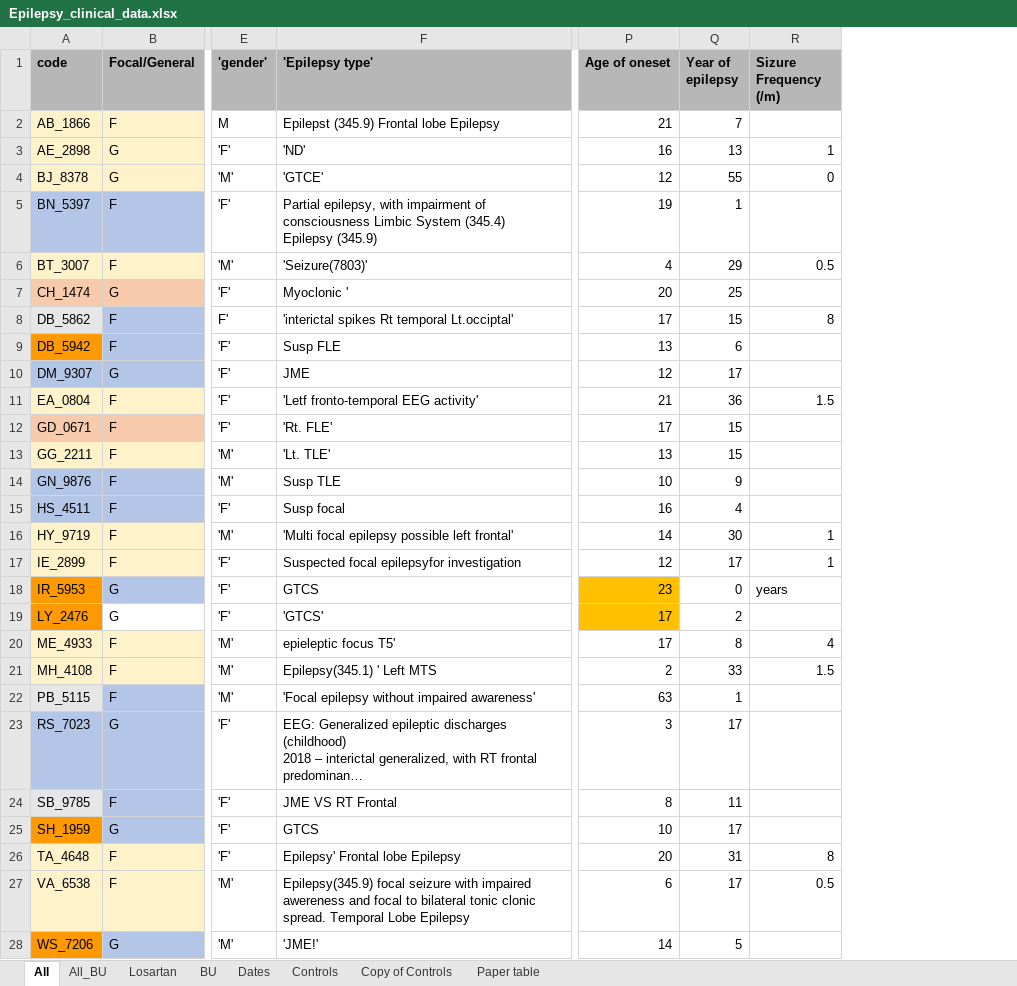
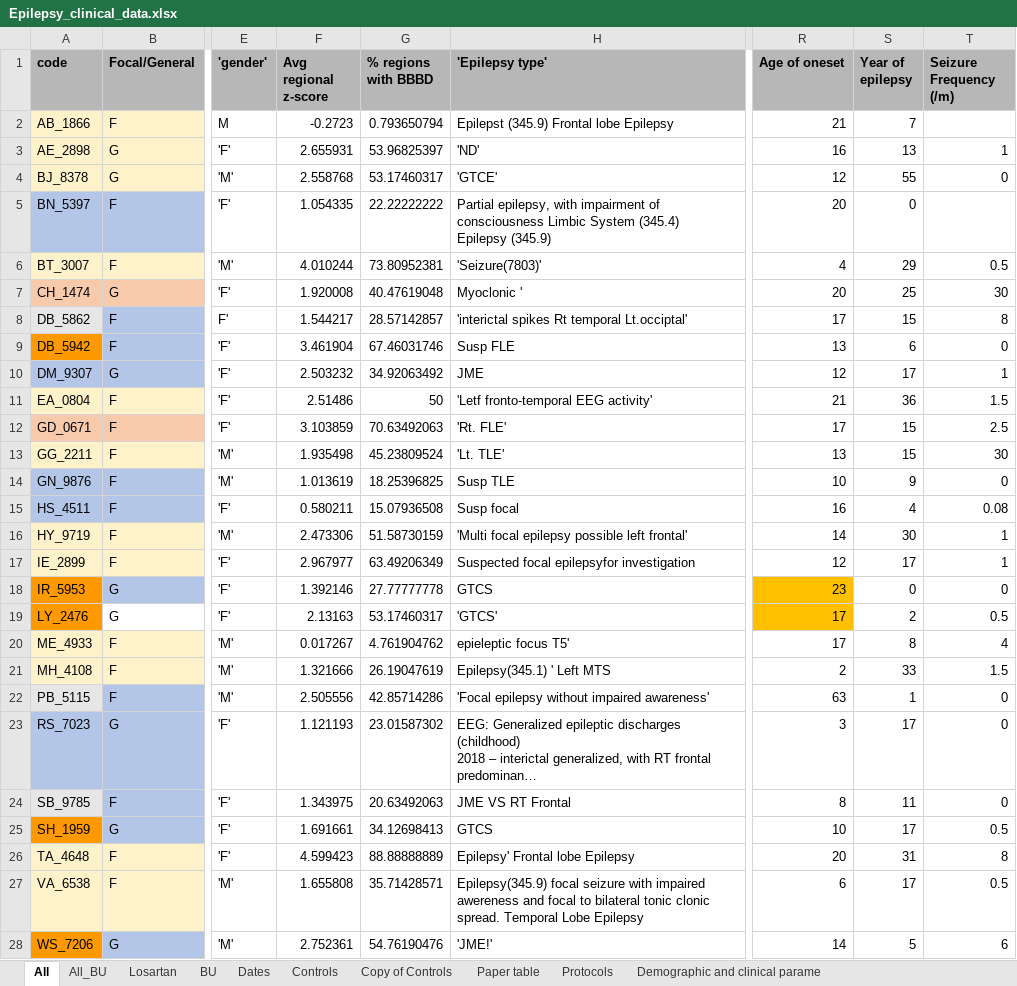
Before and after one commit to nircaf/BBB, an Excel workbook: Epilepsy_clinical_data.xlsx, sheet All, drawn as a sheet; only a part is shown, gaps mark what is left out; long unchanged cells end in …; values as stored, in another font and other column widths than the file's, no borders; charts and pictures and conditional formats not drawn; addresses are those after the commit; the diff covers the shown part only; the diff names each change by its address in the sheet, - before the commit and + after, or states it on an @@ line.

```diff
--- a/Epilepsy_clinical_data.xlsx (sheet All)
+++ b/Epilepsy_clinical_data.xlsx (sheet All)
+sheet tab: Protocols
+sheet tab: Demographic and clinical parame
+column F (Avg regional z-score), rows 2-28: -0.2723 | 2.655931 | 2.558768 | 1.054335 | 4.010244 | 1.920008 | 1.544217 | 3.461904 | 2.503232 | 2.51486 | 3.103859 | 1.935498 | 1.013619 | 0.580211 | 2.473306 | 2.967977 | 1.392146 | 2.13163 | 0.017267 | 1.321666 | 2.505556 | 1.121193 | 1.343975 | 1.691661 | 4.599423 | 1.655808 | 2.752361
+column G (% regions with BBBD), rows 2-28: 0.793650794 | 53.96825397 | 53.17460317 | 22.22222222 | 73.80952381 | 40.47619048 | 28.57142857 | 67.46031746 | 34.92063492 | 50 | 70.63492063 | 45.23809524 | 18.25396825 | 15.07936508 | 51.58730159 | 63.49206349 | 27.77777778 | 53.17460317 | 4.761904762 | 26.19047619 | 42.85714286 | 23.01587302 | 20.63492063 | 34.12698413 | 88.88888889 | 35.71428571 | 54.76190476
-T1: Sizure Frequency (/m)
+T1: Seizure Frequency (/m)
-R5 (Age of oneset): 19
+R5 (Age of oneset): 20
-S5 (Year of epilepsy): 1
+S5 (Year of epilepsy): 0
-T7 (Seizure Frequency (/m)): (empty)
+T7 (Seizure Frequency (/m)): 30
-T9 (Seizure Frequency (/m)): (empty)
+T9 (Seizure Frequency (/m)): 0
-T10 (Seizure Frequency (/m)): (empty)
+T10 (Seizure Frequency (/m)): 1
-T12 (Seizure Frequency (/m)): (empty)
+T12 (Seizure Frequency (/m)): 2.5
-T13 (Seizure Frequency (/m)): (empty)
+T13 (Seizure Frequency (/m)): 30
-T14 (Seizure Frequency (/m)): (empty)
+T14 (Seizure Frequency (/m)): 0
-T15 (Seizure Frequency (/m)): (empty)
+T15 (Seizure Frequency (/m)): 0.08
-T18 (Seizure Frequency (/m)): years
+T18 (Seizure Frequency (/m)): 0
-T19 (Seizure Frequency (/m)): (empty)
+T19 (Seizure Frequency (/m)): 0.5
-T22:T24 (Seizure Frequency (/m)): (empty)
+T22:T24 (Seizure Frequency (/m)): 0
-T25 (Seizure Frequency (/m)): (empty)
+T25 (Seizure Frequency (/m)): 0.5
-T28 (Seizure Frequency (/m)): (empty)
+T28 (Seizure Frequency (/m)): 6
```
Also changed, not shown: 51 edited cells and cell formats elsewhere in this sheet, sheet Paper table, sheet BU, formulas that keep their value, charts or pictures, 5 other files.
